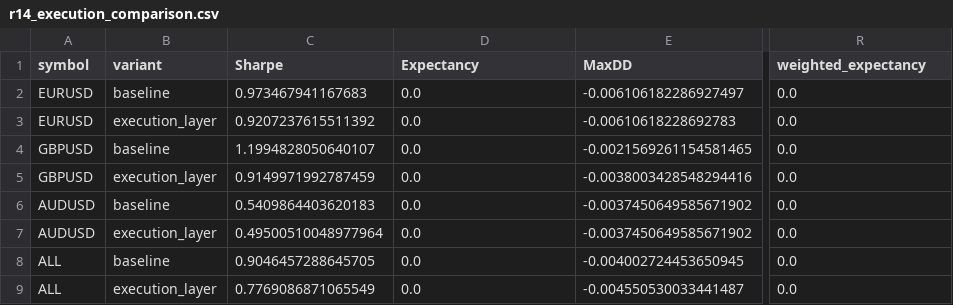
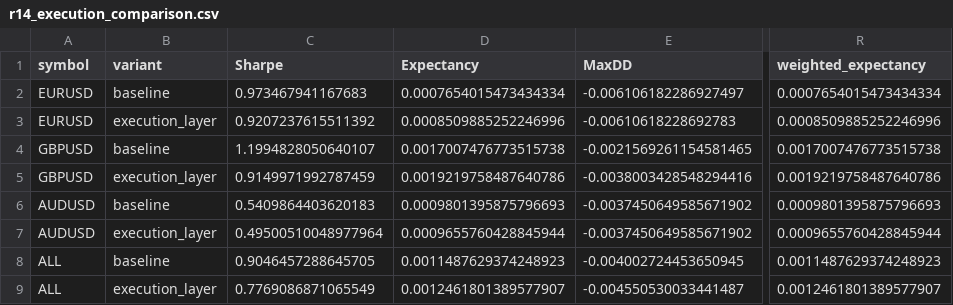
Before and after one commit to ncuskey/desktop-tutorial, a CSV file: outputs/r14_execution_comparison.csv, drawn as a sheet; only a part is shown, gaps mark what is left out; the diff names each change by its address in the sheet, - before the commit and + after, or states it on an @@ line.

```diff
--- a/outputs/r14_execution_comparison.csv
+++ b/outputs/r14_execution_comparison.csv
-D2 (Expectancy): 0.0
+D2 (Expectancy): 0.0007654015473434334
-R2 (weighted_expectancy): 0.0
+R2 (weighted_expectancy): 0.0007654015473434334
-D3 (Expectancy): 0.0
+D3 (Expectancy): 0.0008509885252246996
-R3 (weighted_expectancy): 0.0
+R3 (weighted_expectancy): 0.0008509885252246996
-D4 (Expectancy): 0.0
+D4 (Expectancy): 0.0017007476773515738
-R4 (weighted_expectancy): 0.0
+R4 (weighted_expectancy): 0.0017007476773515738
-D5 (Expectancy): 0.0
+D5 (Expectancy): 0.0019219758487640786
-R5 (weighted_expectancy): 0.0
+R5 (weighted_expectancy): 0.0019219758487640786
-D6 (Expectancy): 0.0
+D6 (Expectancy): 0.0009801395875796693
-R6 (weighted_expectancy): 0.0
+R6 (weighted_expectancy): 0.0009801395875796693
-D7 (Expectancy): 0.0
+D7 (Expectancy): 0.0009655760428845944
-R7 (weighted_expectancy): 0.0
+R7 (weighted_expectancy): 0.0009655760428845944
-D8 (Expectancy): 0.0
+D8 (Expectancy): 0.0011487629374248923
-R8 (weighted_expectancy): 0.0
+R8 (weighted_expectancy): 0.0011487629374248923
-D9 (Expectancy): 0.0
+D9 (Expectancy): 0.0012461801389577907
-R9 (weighted_expectancy): 0.0
+R9 (weighted_expectancy): 0.0012461801389577907
```
Also changed, not shown: 2 other files.
